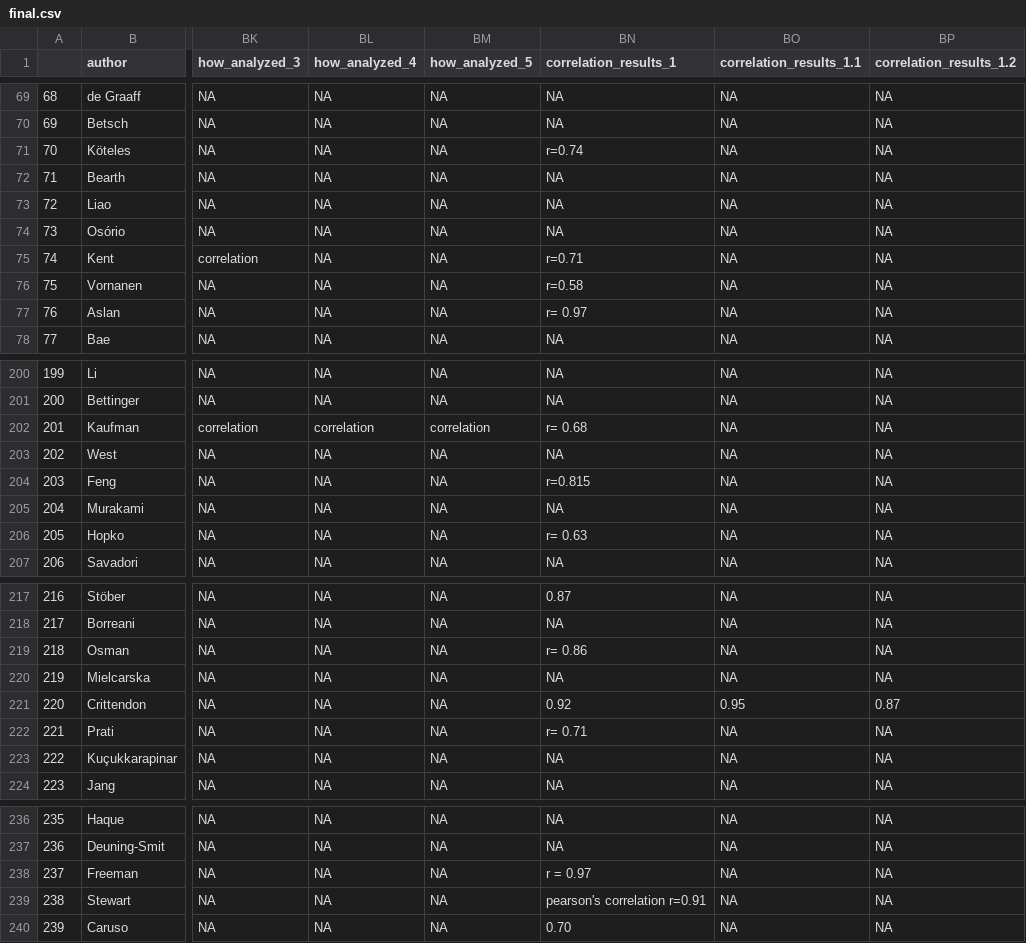
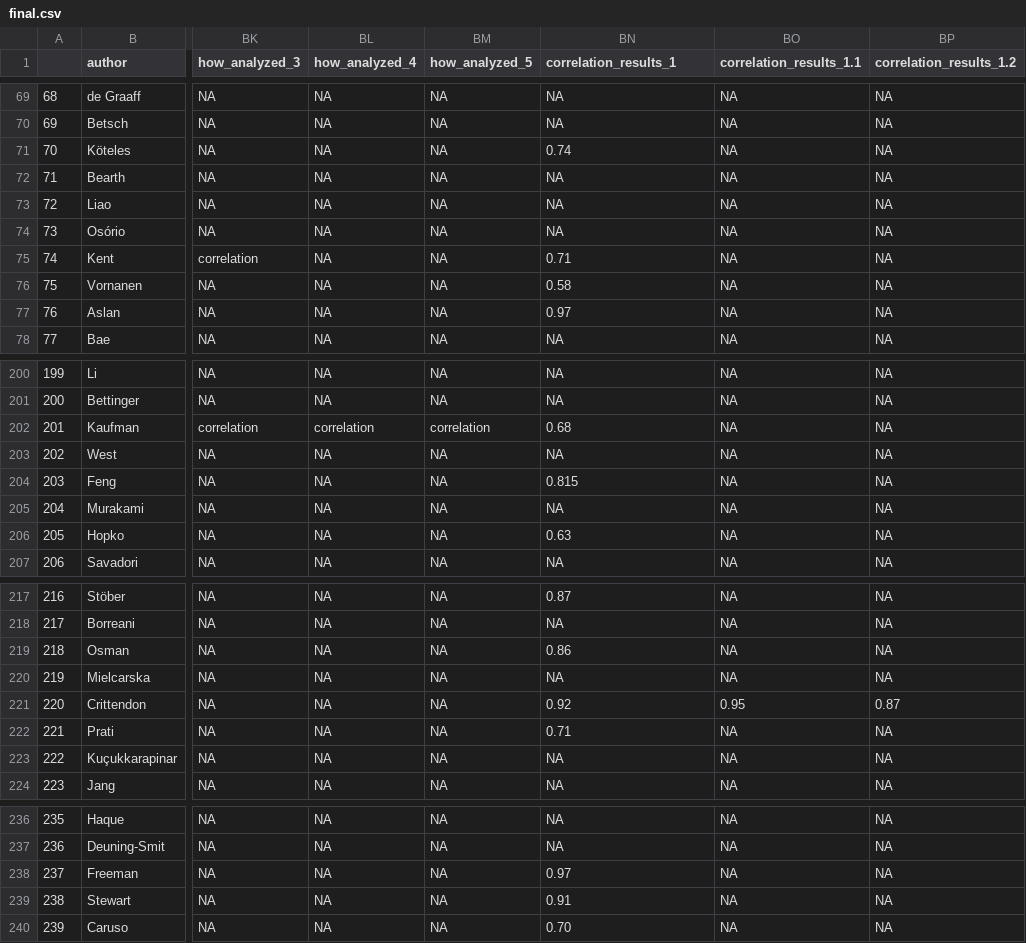
Before and after one commit to cdsbasel/temp_riskperception, a CSV file: data/final.csv, drawn as a sheet; only a part is shown, gaps mark what is left out; the diff covers the shown part only; the diff names each change by its address in the sheet, - before the commit and + after, or states it on an @@ line.

```diff
--- a/data/final.csv
+++ b/data/final.csv
-BN71 (correlation_results_1): r=0.74
+BN71 (correlation_results_1): 0.74
-BN75 (correlation_results_1): r=0.71
+BN75 (correlation_results_1): 0.71
-BN76 (correlation_results_1): r=0.58
+BN76 (correlation_results_1): 0.58
-BN77 (correlation_results_1): r= 0.97
+BN77 (correlation_results_1): 0.97
-BN202 (correlation_results_1): r= 0.68
+BN202 (correlation_results_1): 0.68
-BN204 (correlation_results_1): r=0.815
+BN204 (correlation_results_1): 0.815
-BN206 (correlation_results_1): r= 0.63
+BN206 (correlation_results_1): 0.63
-BN219 (correlation_results_1): r= 0.86
+BN219 (correlation_results_1): 0.86
-BN222 (correlation_results_1): r= 0.71
+BN222 (correlation_results_1): 0.71
-BN238 (correlation_results_1): r = 0.97
+BN238 (correlation_results_1): 0.97
-BN239 (correlation_results_1): pearson's correlation r=0.91
+BN239 (correlation_results_1): 0.91
```
Also changed, not shown: 6 edited cells elsewhere in this file, 2 other files.
